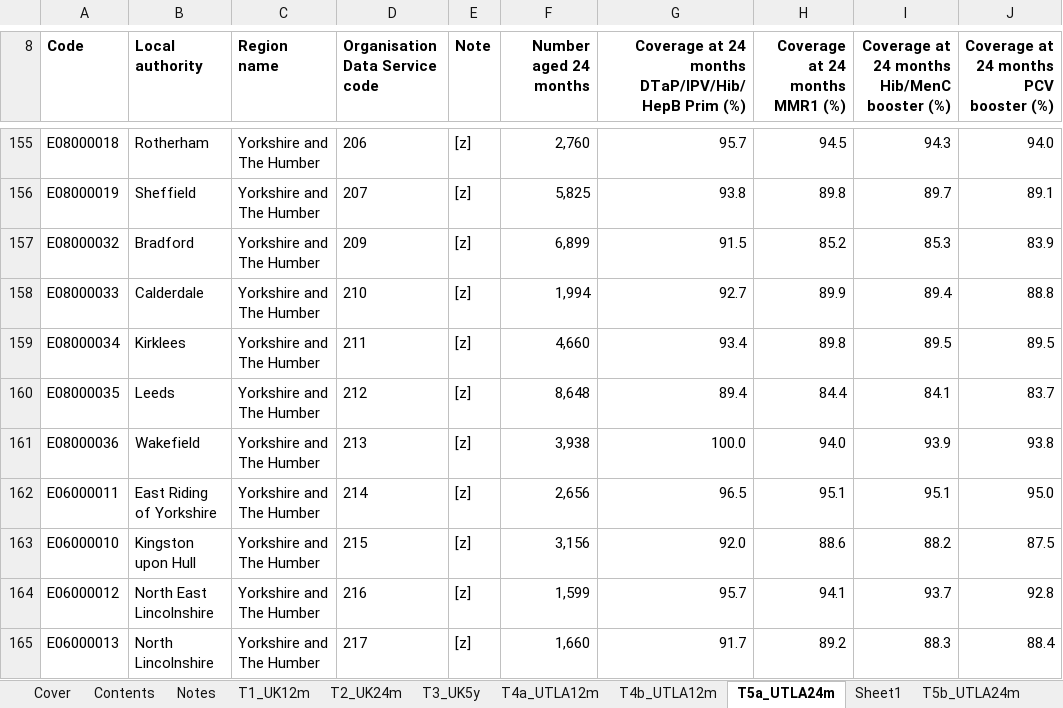
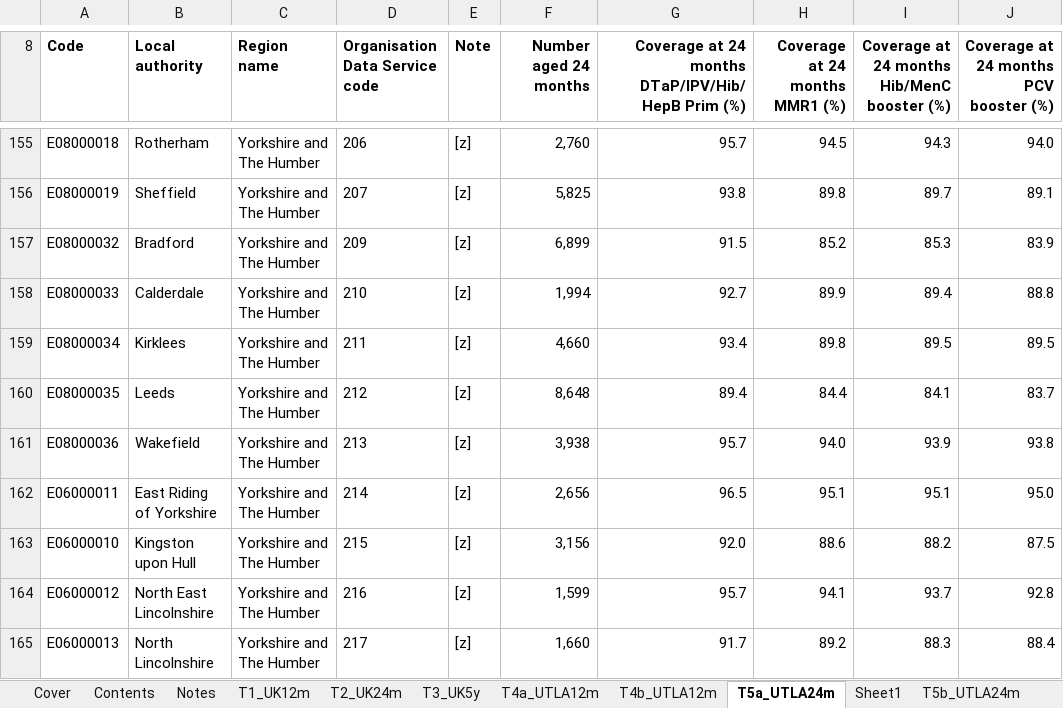
Before and after one commit to jubo-git/Project, an Excel workbook: 0. data_raw_excel/COVER Data/2024-to-2025-cover-anual-data-tables.xlsx, sheet T5a_UTLA24m, drawn as a sheet; only a part is shown, gaps mark what is left out; values as stored, in another font and other column widths than the file's, no borders; table styles not drawn; the diff names each change by its address in the sheet, - before the commit and + after, or states it on an @@ line.

```diff
--- a/0. data_raw_excel/COVER Data/2024-to-2025-cover-anual-data-tables.xlsx (sheet T5a_UTLA24m)
+++ b/0. data_raw_excel/COVER Data/2024-to-2025-cover-anual-data-tables.xlsx (sheet T5a_UTLA24m)
-G161: 100.0
+G161: 95.7
```
Also changed, not shown: 0. data_raw_excel/COVER Data/2013-14-nhs-immu-stat-eng-tab-exc.xlsx, 0. data_raw_excel/COVER Data/2020-21-Childhood Vaccination Statistics.xlsx, 10 other files.
